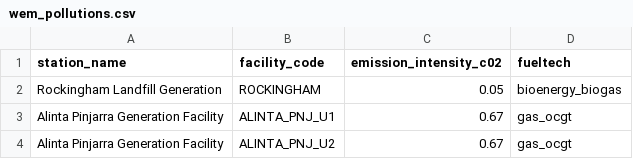
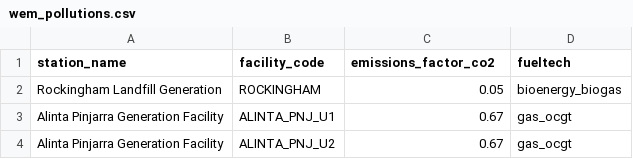
Before and after one commit to opennem/opennem, a CSV file: opennem/data/wem_pollutions.csv, drawn as a sheet; only a part is shown.

Commit message:
FIX: update wem pollutions field names

```diff
--- a/opennem/data/wem_pollutions.csv
+++ b/opennem/data/wem_pollutions.csv
@@ -1,2 +1,2 @@
-station_name,facility_code,emission_intensity_c02,fueltech
+station_name,facility_code,emissions_factor_co2,fueltech
 Rockingham Landfill Generation,ROCKINGHAM,0.05,bioenergy_biogas
```
